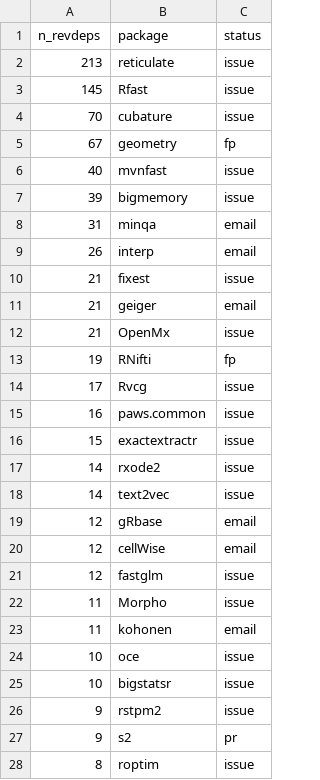
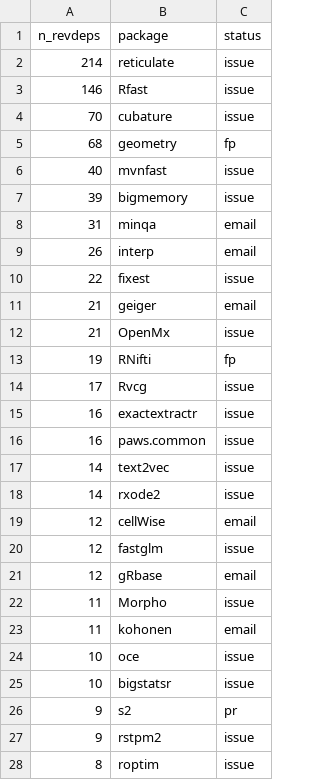
Before and after one commit to Enchufa2/Rcpp-mask-Rf_error, a CSV file: lists/other.csv, drawn as a sheet; only a part is shown; the diff covers the shown part only.

```diff
--- a/lists/other.csv
+++ b/lists/other.csv
@@ -1,6 +1,6 @@
 n_revdeps,package,status
-213,reticulate,issue
-145,Rfast,issue
+214,reticulate,issue
+146,Rfast,issue
 70,cubature,issue
-67,geometry,fp
+68,geometry,fp
 40,mvnfast,issue
@@ -9,3 +9,3 @@ n_revdeps,package,status
 26,interp,email
-21,fixest,issue
+22,fixest,issue
 21,geiger,email
@@ -14,9 +14,9 @@ n_revdeps,package,status
 17,Rvcg,issue
+16,exactextractr,issue
 16,paws.common,issue
-15,exactextractr,issue
+14,text2vec,issue
 14,rxode2,issue
-14,text2vec,issue
-12,gRbase,email
 12,cellWise,email
 12,fastglm,issue
+12,gRbase,email
 11,Morpho,issue
@@ -25,4 +25,4 @@ n_revdeps,package,status
 10,bigstatsr,issue
+9,s2,pr
 9,rstpm2,issue
-9,s2,pr
 8,roptim,issue
```
Also changed, not shown: 1 added row, 2 removed rows, 87 moved rows and 2 edited cells elsewhere in this file, lists/attrs.csv, lists/forward1.csv.
